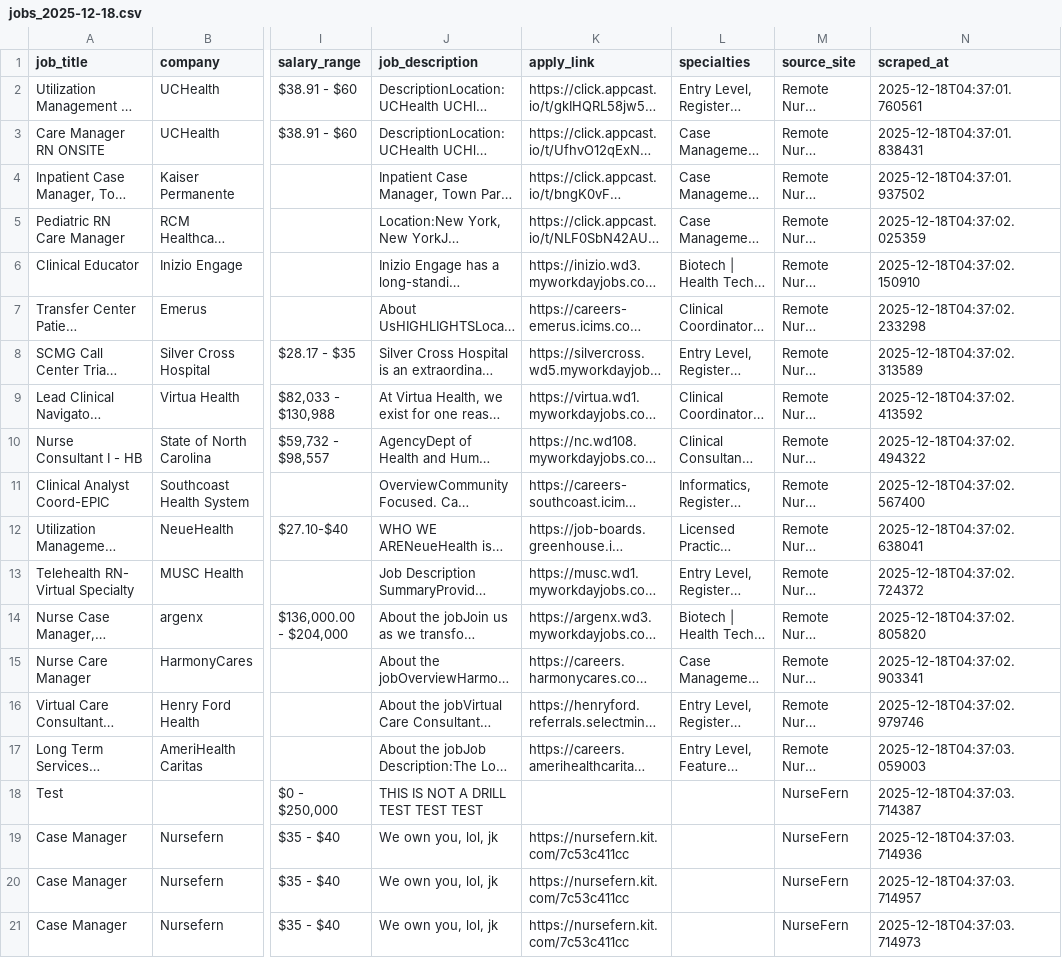
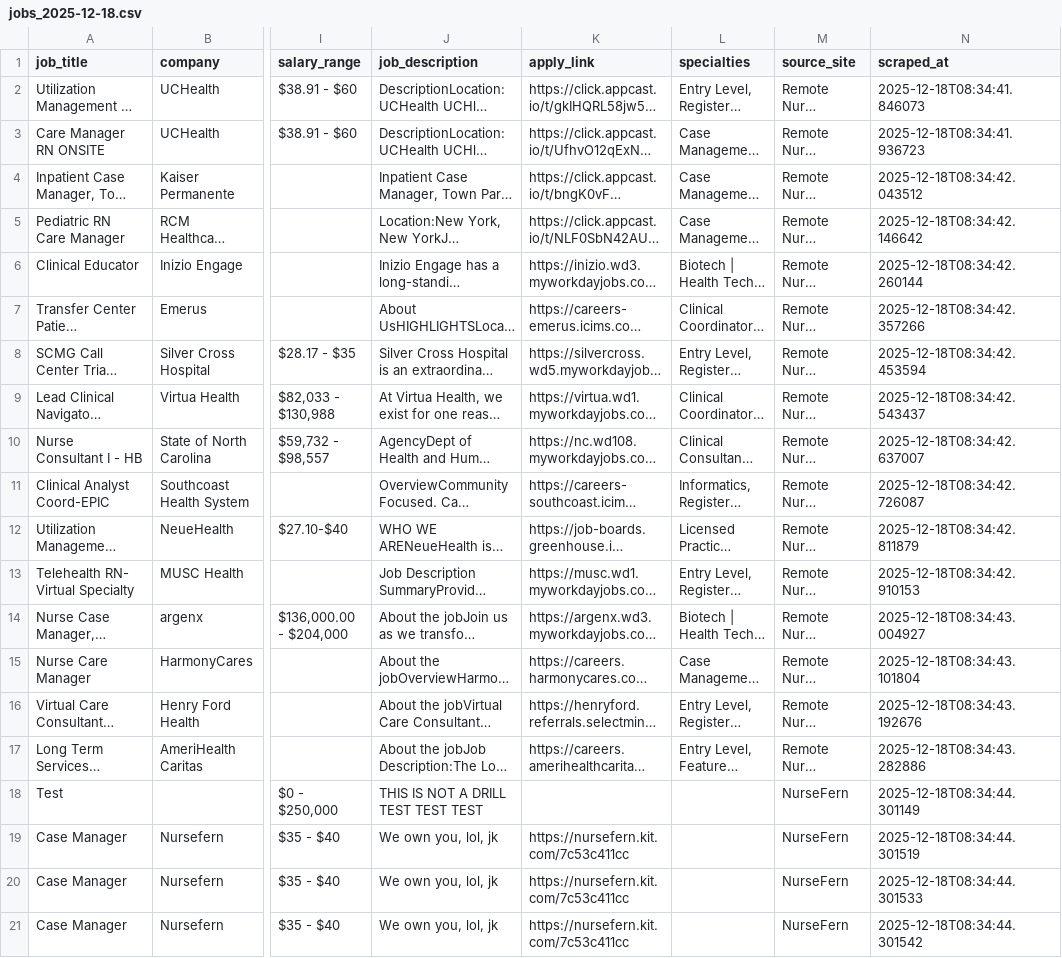
Before and after one commit to mair28/NurseJobList, a CSV file: output/jobs_2025-12-18.csv, drawn as a sheet; only a part is shown, gaps mark what is left out; long unchanged cells end in …; the diff names each change by its address in the sheet, - before the commit and + after, or states it on an @@ line.

```diff
--- a/output/jobs_2025-12-18.csv
+++ b/output/jobs_2025-12-18.csv
-N2 (scraped_at): 2025-12-18T04:37:01.760561
+N2 (scraped_at): 2025-12-18T08:34:41.846073
-N3 (scraped_at): 2025-12-18T04:37:01.838431
+N3 (scraped_at): 2025-12-18T08:34:41.936723
-N4 (scraped_at): 2025-12-18T04:37:01.937502
+N4 (scraped_at): 2025-12-18T08:34:42.043512
-N5 (scraped_at): 2025-12-18T04:37:02.025359
+N5 (scraped_at): 2025-12-18T08:34:42.146642
-N6 (scraped_at): 2025-12-18T04:37:02.150910
+N6 (scraped_at): 2025-12-18T08:34:42.260144
-N7 (scraped_at): 2025-12-18T04:37:02.233298
+N7 (scraped_at): 2025-12-18T08:34:42.357266
-N8 (scraped_at): 2025-12-18T04:37:02.313589
+N8 (scraped_at): 2025-12-18T08:34:42.453594
-N9 (scraped_at): 2025-12-18T04:37:02.413592
+N9 (scraped_at): 2025-12-18T08:34:42.543437
-N10 (scraped_at): 2025-12-18T04:37:02.494322
+N10 (scraped_at): 2025-12-18T08:34:42.637007
-N11 (scraped_at): 2025-12-18T04:37:02.567400
+N11 (scraped_at): 2025-12-18T08:34:42.726087
-N12 (scraped_at): 2025-12-18T04:37:02.638041
+N12 (scraped_at): 2025-12-18T08:34:42.811879
-N13 (scraped_at): 2025-12-18T04:37:02.724372
+N13 (scraped_at): 2025-12-18T08:34:42.910153
-N14 (scraped_at): 2025-12-18T04:37:02.805820
+N14 (scraped_at): 2025-12-18T08:34:43.004927
-N15 (scraped_at): 2025-12-18T04:37:02.903341
+N15 (scraped_at): 2025-12-18T08:34:43.101804
-N16 (scraped_at): 2025-12-18T04:37:02.979746
+N16 (scraped_at): 2025-12-18T08:34:43.192676
-N17 (scraped_at): 2025-12-18T04:37:03.059003
+N17 (scraped_at): 2025-12-18T08:34:43.282886
-N18 (scraped_at): 2025-12-18T04:37:03.714387
+N18 (scraped_at): 2025-12-18T08:34:44.301149
-N19 (scraped_at): 2025-12-18T04:37:03.714936
+N19 (scraped_at): 2025-12-18T08:34:44.301519
-N20 (scraped_at): 2025-12-18T04:37:03.714957
+N20 (scraped_at): 2025-12-18T08:34:44.301533
-N21 (scraped_at): 2025-12-18T04:37:03.714973
+N21 (scraped_at): 2025-12-18T08:34:44.301542
```
Also changed, not shown: 1 other file.
